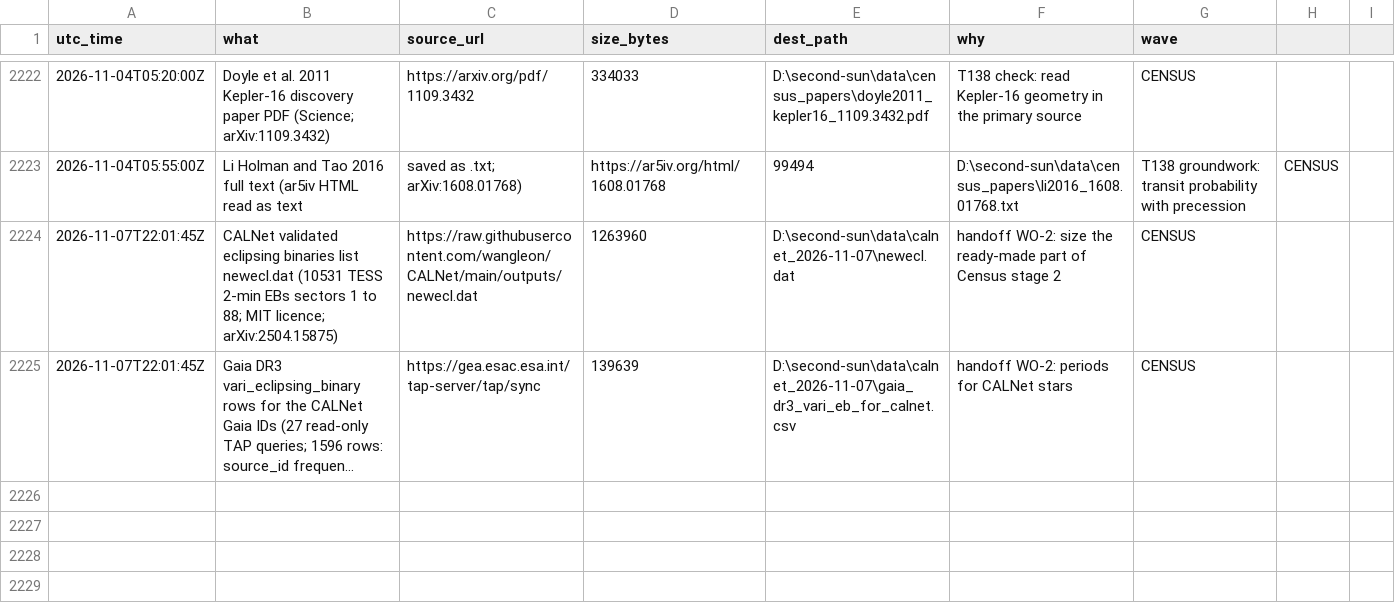
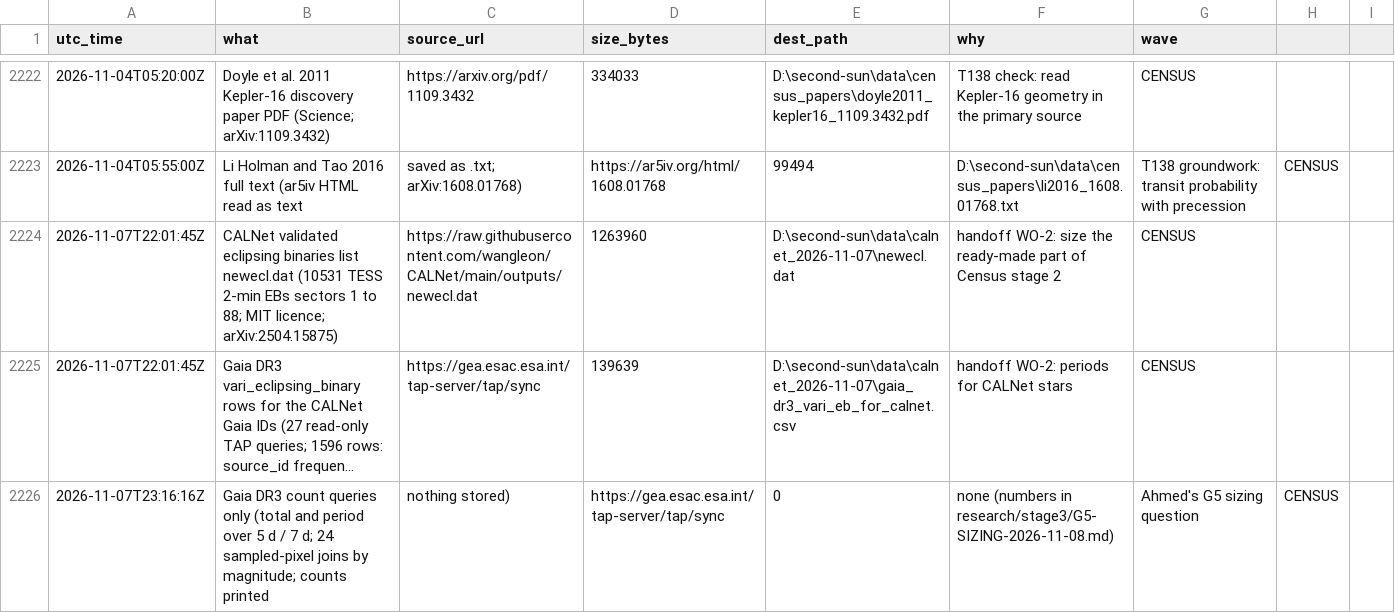
Before and after one commit to M1Smacker/second-sun, a CSV file: research/downloads.csv, drawn as a sheet; only a part is shown, gaps mark what is left out; long unchanged cells end in …; the diff names each change by its address in the sheet, - before the commit and + after, or states it on an @@ line.

```diff
--- a/research/downloads.csv
+++ b/research/downloads.csv
+row 2226: 2026-11-07T23:16:16Z | Gaia DR3 count queries only (total and period over 5 d / 7 d; 24 sampled-pixel joins by magnitude; counts printed | nothing stored) | https://gea.esac.esa.int/tap-server/tap/sync | 0 | none (numbers in research/stage3/G5-SIZING-2026-11-08.md) | Ahmed's G5 sizing question | CENSUS
```
Also changed, not shown: 3 other files.
